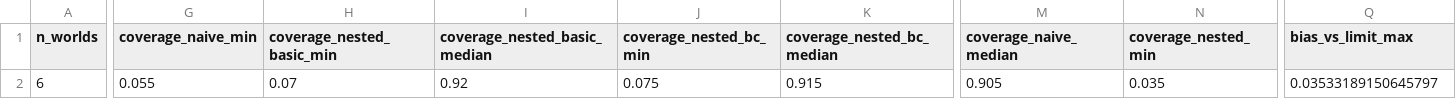
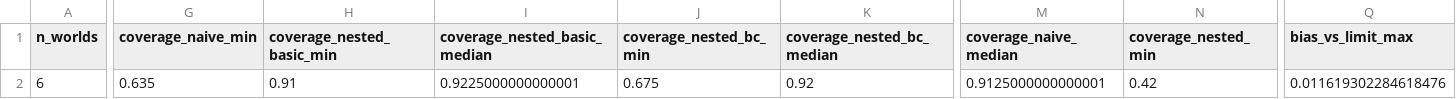
Before and after one commit to sudhirdixit1/cmdb-routing-queue-baseline, a CSV file: results/s10_facts.csv, drawn as a sheet; only a part is shown, gaps mark what is left out; the diff covers the shown part only; the diff names each change by its address in the sheet, - before the commit and + after, or states it on an @@ line.

```diff
--- a/results/s10_facts.csv
+++ b/results/s10_facts.csv
-G2 (coverage_naive_min): 0.055
+G2 (coverage_naive_min): 0.635
-H2 (coverage_nested_basic_min): 0.07
+H2 (coverage_nested_basic_min): 0.91
-I2 (coverage_nested_basic_median): 0.92
+I2 (coverage_nested_basic_median): 0.9225000000000001
-J2 (coverage_nested_bc_min): 0.075
+J2 (coverage_nested_bc_min): 0.675
-K2 (coverage_nested_bc_median): 0.915
+K2 (coverage_nested_bc_median): 0.92
-M2 (coverage_naive_median): 0.905
+M2 (coverage_naive_median): 0.9125000000000001
-N2 (coverage_nested_min): 0.035
+N2 (coverage_nested_min): 0.42
-Q2 (bias_vs_limit_max): 0.03533189150645797
+Q2 (bias_vs_limit_max): 0.011619302284618476
```
Also changed, not shown: 2 edited cells elsewhere in this file, results/s10_replicates.csv, 20 other files.
